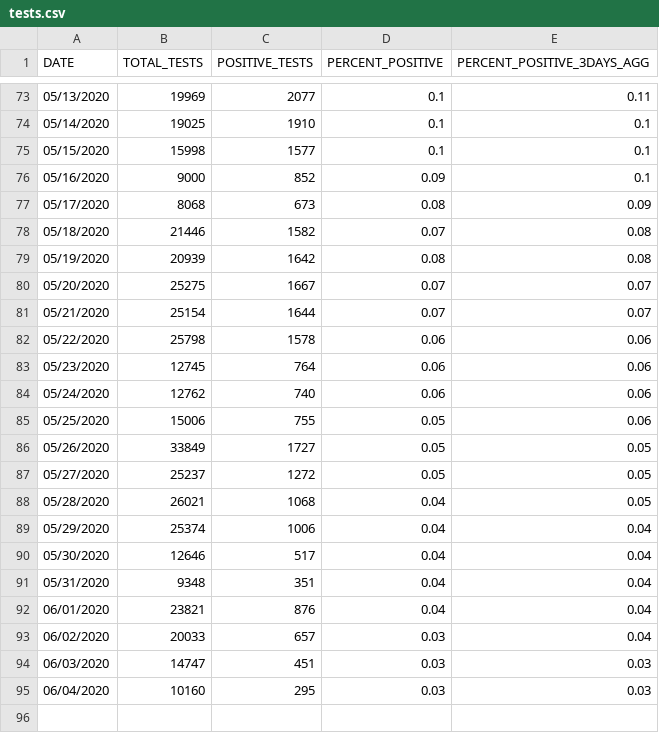
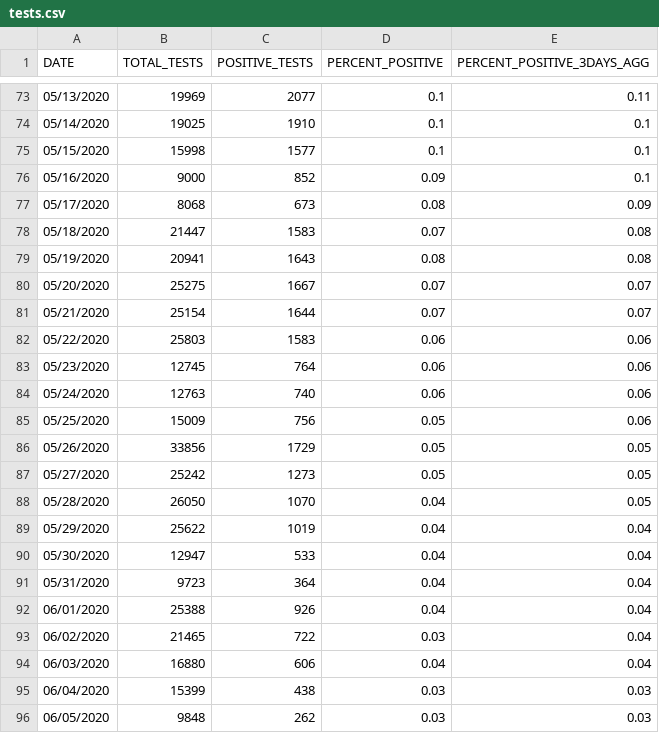
Before and after one commit to jmg0/NYC_Data, a CSV file: NYC_Data/COVID-19/coronavirus-data/tests.csv, drawn as a sheet; only a part is shown, gaps mark what is left out; the diff covers the shown part only.

```diff
--- a/NYC_Data/COVID-19/coronavirus-data/tests.csv
+++ b/NYC_Data/COVID-19/coronavirus-data/tests.csv
@@ -77,19 +77,20 @@ DATE,TOTAL_TESTS,POSITIVE_TESTS,PERCENT_POSITIVE,PERCENT_POSITIVE_3DAYS_AGG
 05/17/2020,8068,673,0.08,0.09
-05/18/2020,21446,1582,0.07,0.08
-05/19/2020,20939,1642,0.08,0.08
+05/18/2020,21447,1583,0.07,0.08
+05/19/2020,20941,1643,0.08,0.08
 05/20/2020,25275,1667,0.07,0.07
 05/21/2020,25154,1644,0.07,0.07
-05/22/2020,25798,1578,0.06,0.06
+05/22/2020,25803,1583,0.06,0.06
 05/23/2020,12745,764,0.06,0.06
-05/24/2020,12762,740,0.06,0.06
-05/25/2020,15006,755,0.05,0.06
-05/26/2020,33849,1727,0.05,0.05
-05/27/2020,25237,1272,0.05,0.05
-05/28/2020,26021,1068,0.04,0.05
-05/29/2020,25374,1006,0.04,0.04
-05/30/2020,12646,517,0.04,0.04
-05/31/2020,9348,351,0.04,0.04
-06/01/2020,23821,876,0.04,0.04
-06/02/2020,20033,657,0.03,0.04
-06/03/2020,14747,451,0.03,0.03
-06/04/2020,10160,295,0.03,0.03
+05/24/2020,12763,740,0.06,0.06
+05/25/2020,15009,756,0.05,0.06
+05/26/2020,33856,1729,0.05,0.05
+05/27/2020,25242,1273,0.05,0.05
+05/28/2020,26050,1070,0.04,0.05
+05/29/2020,25622,1019,0.04,0.04
+05/30/2020,12947,533,0.04,0.04
+05/31/2020,9723,364,0.04,0.04
+06/01/2020,25388,926,0.04,0.04
+06/02/2020,21465,722,0.03,0.04
+06/03/2020,16880,606,0.04,0.04
+06/04/2020,15399,438,0.03,0.03
+06/05/2020,9848,262,0.03,0.03
```
Also changed, not shown: 1 added row and 9 edited cells elsewhere in this file, NYC_Data/COVID-19/coronavirus-data/boro/boroughs-case-hosp-death.csv, NYC_Data/COVID-19/coronavirus-data/case-hosp-death.csv, 22 other files.
